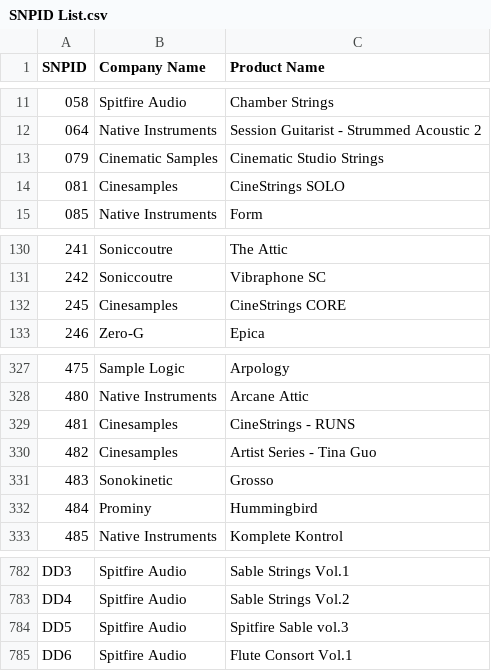
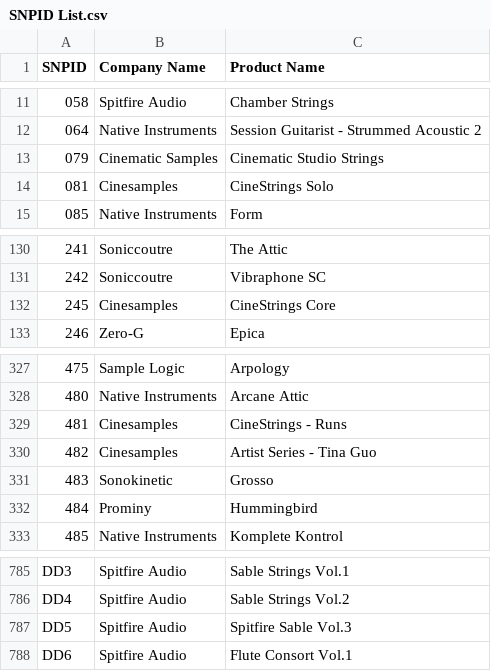
Before and after one commit to perivar/PresetConverter, a CSV file: PresetConverterProject/NIKontaktNKS/SNPID List.csv, drawn as a sheet; only a part is shown, gaps mark what is left out; the diff covers the shown part only.

```diff
--- a/PresetConverterProject/NIKontaktNKS/SNPID List.csv
+++ b/PresetConverterProject/NIKontaktNKS/SNPID List.csv
@@ -13,3 +13,3 @@
 079;Cinematic Samples;Cinematic Studio Strings
-081;Cinesamples;CineStrings SOLO
+081;Cinesamples;CineStrings Solo
 085;Native Instruments;Form
@@ -131,3 +131,3 @@
 242;Soniccoutre;Vibraphone SC
-245;Cinesamples;CineStrings CORE
+245;Cinesamples;CineStrings Core
 246;Zero-G;Epica
@@ -328,3 +328,3 @@
 480;Native Instruments;Arcane Attic
-481;Cinesamples;CineStrings - RUNS
+481;Cinesamples;CineStrings - Runs
 482;Cinesamples;Artist Series - Tina Guo
@@ -783,3 +786,3 @@ DD3;Spitfire Audio;Sable Strings Vol.1
 DD4;Spitfire Audio;Sable Strings Vol.2
-DD5;Spitfire Audio;Spitfire Sable vol.3
+DD5;Spitfire Audio;Spitfire Sable Vol.3
 DD6;Spitfire Audio;Flute Consort Vol.1
```
Also changed, not shown: 4 added rows and 3 edited cells elsewhere in this file.
